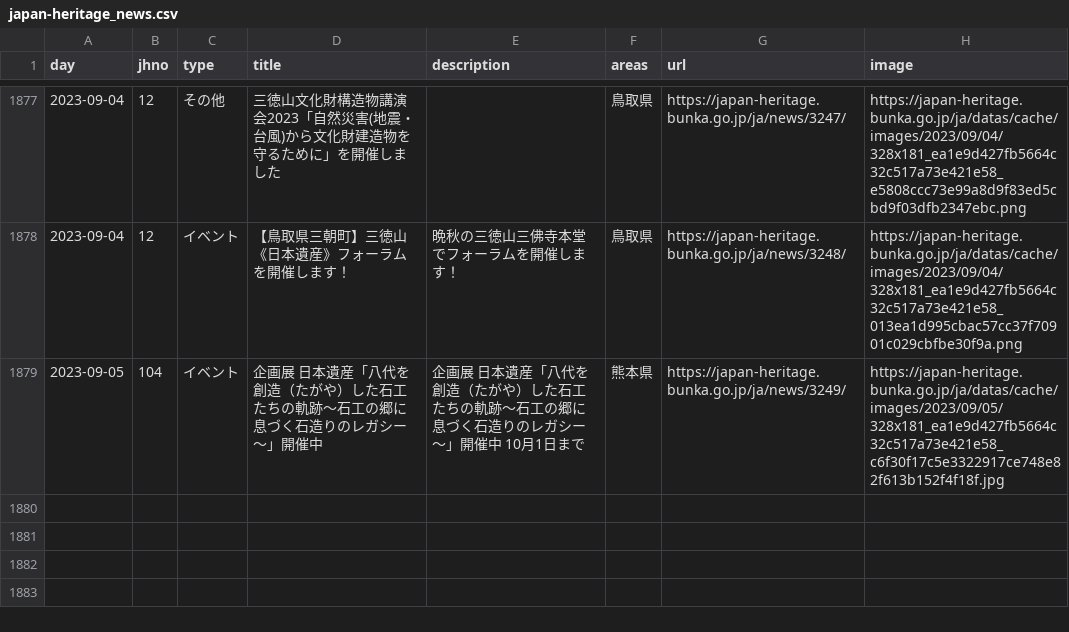
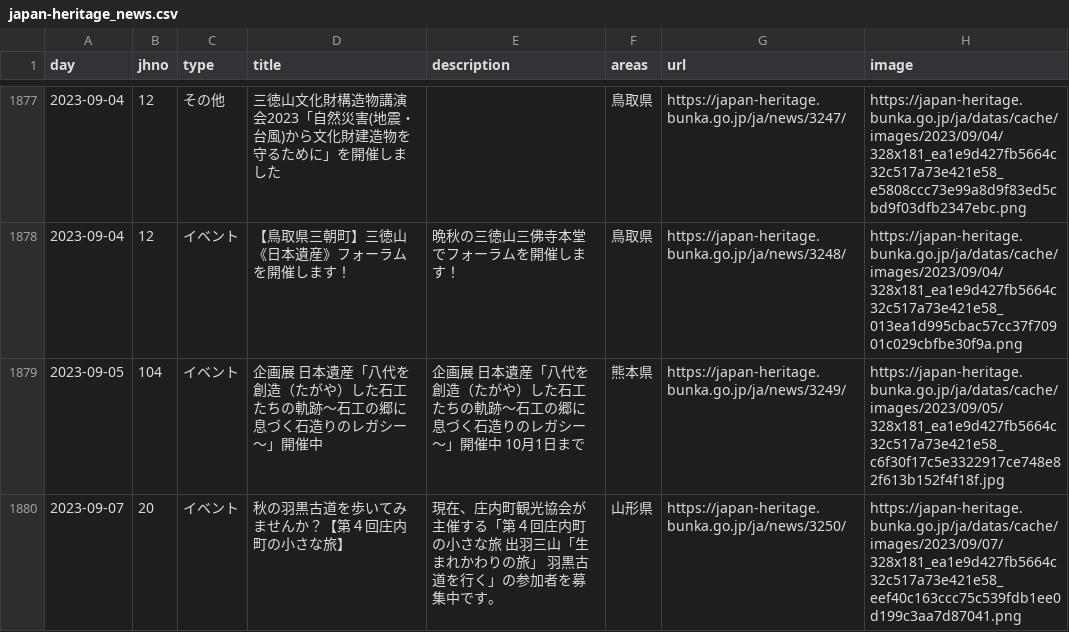
Before and after one commit to code4fukui/japan-heritage, a CSV file: japan-heritage_news.csv, drawn as a sheet; only a part is shown, gaps mark what is left out; the diff names each change by its address in the sheet, - before the commit and + after, or states it on an @@ line.

Commit message:
update data

```diff
--- a/japan-heritage_news.csv
+++ b/japan-heritage_news.csv
+row 1880: 2023-09-07 | 20 | イベント | 秋の羽黒古道を歩いてみませんか？【第４回庄内町の小さな旅】 | 現在、庄内町観光協会が主催する「第４回庄内町の小さな旅 出羽三山「生まれかわりの旅」 羽黒古道を行く」の参加者を募集中です。 | 山形県 | https://japan-heritage.bunka.go.jp/ja/news/3250/ | https://japan-heritage.bunka.go.jp/ja/datas/cache/images/2023/09/07/328x181_ea1e9d427fb5664c32c517a73e421e58_eef40c163ccc75c539fdb1ee0d199c3aa7d87041.png
```
Also changed, not shown: 2 other files.
